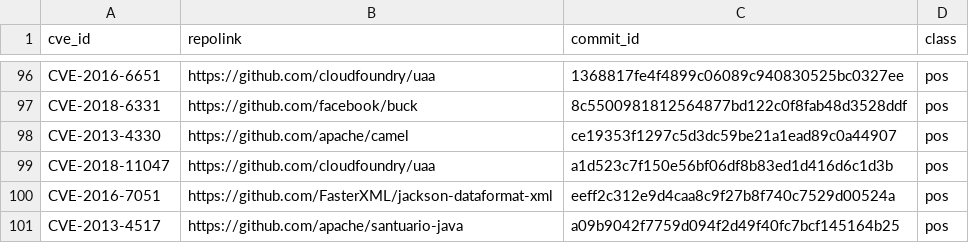
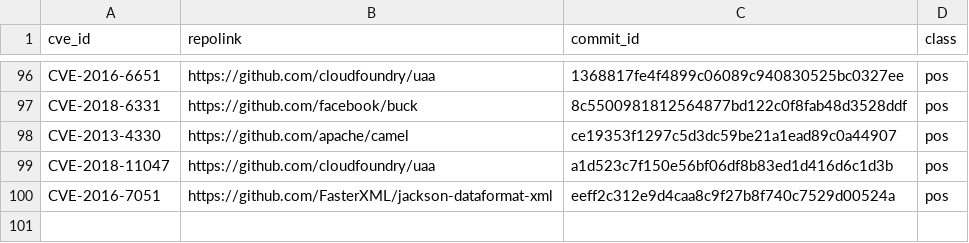
Before and after one commit to dariodidario/Predicting-Vulnerable-Code, a CSV file: Dataset/1.csv (was Dataset/dataset copia.csv), drawn as a sheet; only a part is shown, gaps mark what is left out.

Commit message:
Py script to divide the dataset
in order to work on different pice of dataset

```diff
--- a/Dataset/dataset copia.csv
+++ b/Dataset/1.csv
@@ -100,2 +100 @@ CVE-2018-11047,https://github.com/cloudfoundry/uaa,a1d523c7f150e56bf06df8b83ed1d
 CVE-2016-7051,https://github.com/FasterXML/jackson-dataformat-xml,eeff2c312e9d4caa8c9f27b8f740c7529d00524a,pos
-CVE-2013-4517,https://github.com/apache/santuario-java,a09b9042f7759d094f2d49f40fc7bcf145164b25,pos
```
Also changed, not shown: 20 other files.
